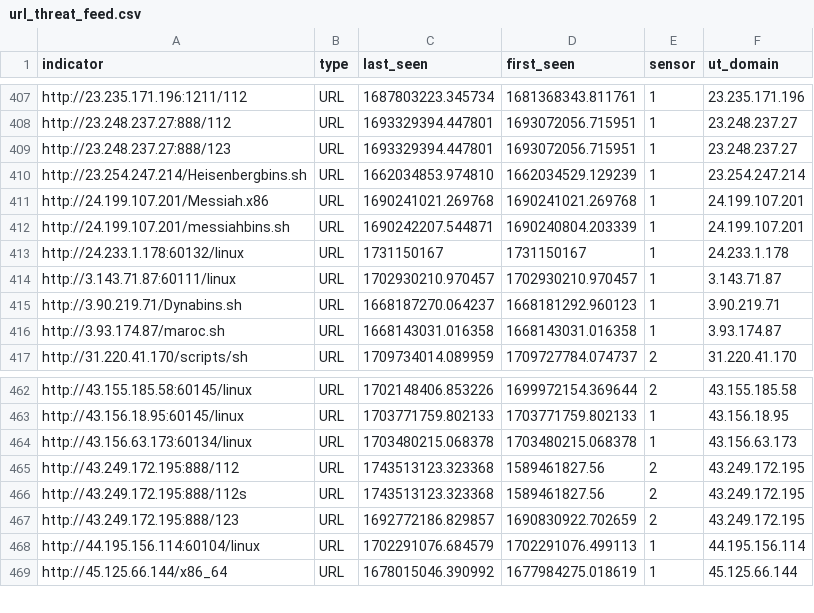
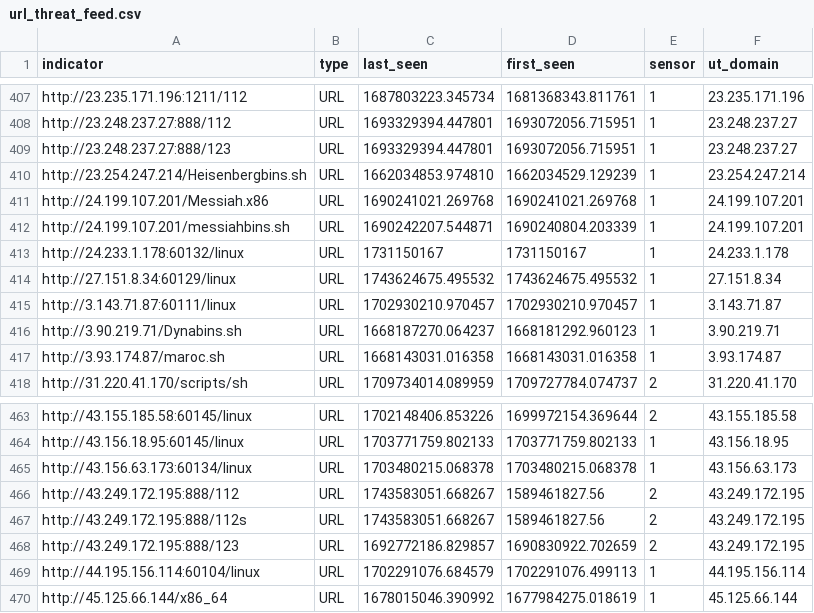
Before and after one commit to tankmek/threatfeed, a CSV file: url_threat_feed.csv, drawn as a sheet; only a part is shown, gaps mark what is left out.

Commit message:
automated URL feed update

```diff
--- a/url_threat_feed.csv
+++ b/url_threat_feed.csv
@@ -413,2 +413,3 @@ indicator,type,"last_seen","first_seen",sensor,"ut_domain"
 "http://24.233.1.178:60132/linux",URL,1731150167,1731150167,1,"24.233.1.178"
+"http://27.151.8.34:60129/linux",URL,"1743624675.495532","1743624675.495532",1,"27.151.8.34"
 "http://3.143.71.87:60111/linux",URL,"1702930210.970457","1702930210.970457",1,"3.143.71.87"
@@ -464,4 +465,4 @@ indicator,type,"last_seen","first_seen",sensor,"ut_domain"
 "http://43.156.63.173:60134/linux",URL,"1703480215.068378","1703480215.068378",1,"43.156.63.173"
-"http://43.249.172.195:888/112",URL,"1743513123.323368","1589461827.56",2,"43.249.172.195"
-"http://43.249.172.195:888/112s",URL,"1743513123.323368","1589461827.56",2,"43.249.172.195"
+"http://43.249.172.195:888/112",URL,"1743583051.668267","1589461827.56",2,"43.249.172.195"
+"http://43.249.172.195:888/112s",URL,"1743583051.668267","1589461827.56",2,"43.249.172.195"
 "http://43.249.172.195:888/123",URL,"1692772186.829857","1690830922.702659",2,"43.249.172.195"
```
